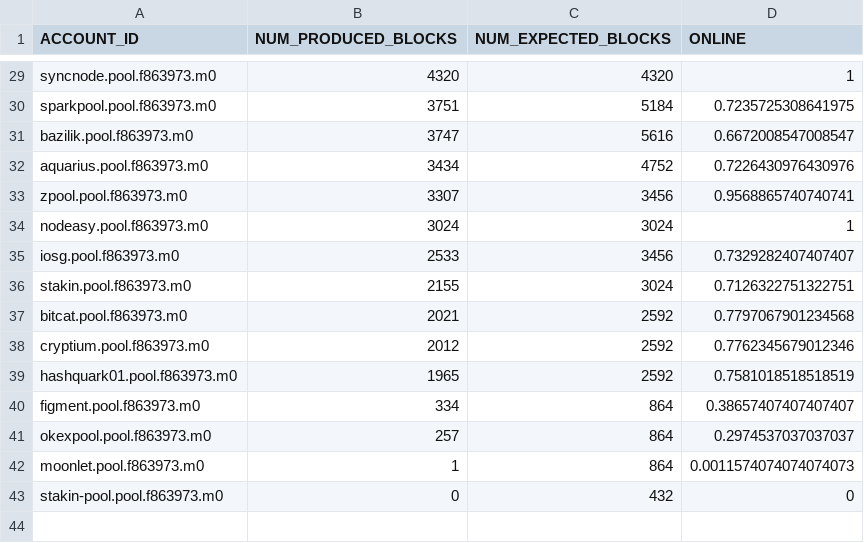
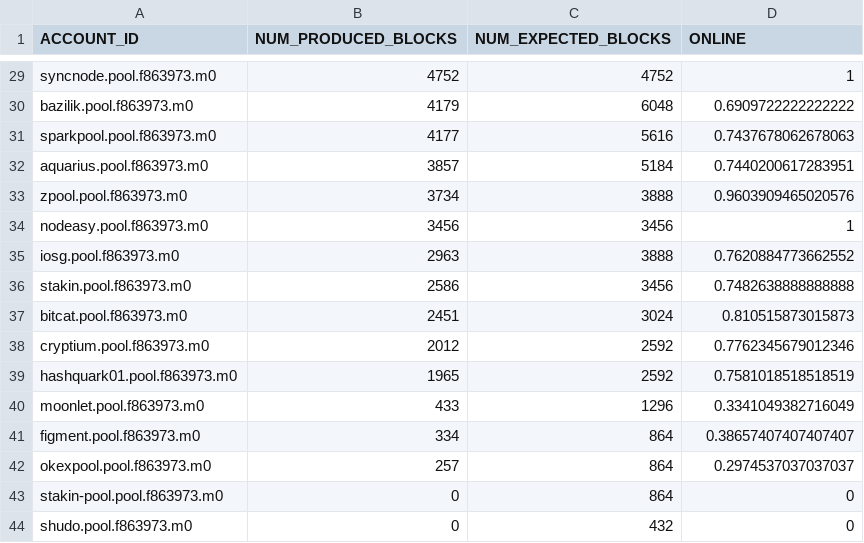
Before and after one commit to near-guildnet/near-validators-scoreboard, a CSV file: validators_scoreboard.csv, drawn as a sheet; only a part is shown, gaps mark what is left out; the diff covers the shown part only.

```diff
--- a/validators_scoreboard.csv
+++ b/validators_scoreboard.csv
@@ -29,15 +29,16 @@ ACCOUNT_ID,NUM_PRODUCED_BLOCKS,NUM_EXPECTED_BLOCKS,ONLINE
-"syncnode.pool.f863973.m0",4320,4320,1
-"sparkpool.pool.f863973.m0",3751,5184,0.7235725308641975
-"bazilik.pool.f863973.m0",3747,5616,0.6672008547008547
-"aquarius.pool.f863973.m0",3434,4752,0.7226430976430976
-"zpool.pool.f863973.m0",3307,3456,0.9568865740740741
-"nodeasy.pool.f863973.m0",3024,3024,1
-"iosg.pool.f863973.m0",2533,3456,0.7329282407407407
-"stakin.pool.f863973.m0",2155,3024,0.7126322751322751
-"bitcat.pool.f863973.m0",2021,2592,0.7797067901234568
+"syncnode.pool.f863973.m0",4752,4752,1
+"bazilik.pool.f863973.m0",4179,6048,0.6909722222222222
+"sparkpool.pool.f863973.m0",4177,5616,0.7437678062678063
+"aquarius.pool.f863973.m0",3857,5184,0.7440200617283951
+"zpool.pool.f863973.m0",3734,3888,0.9603909465020576
+"nodeasy.pool.f863973.m0",3456,3456,1
+"iosg.pool.f863973.m0",2963,3888,0.7620884773662552
+"stakin.pool.f863973.m0",2586,3456,0.7482638888888888
+"bitcat.pool.f863973.m0",2451,3024,0.810515873015873
 "cryptium.pool.f863973.m0",2012,2592,0.7762345679012346
 "hashquark01.pool.f863973.m0",1965,2592,0.7581018518518519
+"moonlet.pool.f863973.m0",433,1296,0.3341049382716049
 "figment.pool.f863973.m0",334,864,0.38657407407407407
 "okexpool.pool.f863973.m0",257,864,0.2974537037037037
-"moonlet.pool.f863973.m0",1,864,0.0011574074074074073
-"stakin-pool.pool.f863973.m0",0,432,0
+"stakin-pool.pool.f863973.m0",0,864,0
+"shudo.pool.f863973.m0",0,432,0
```
Also changed, not shown: 4 added rows, 4 removed rows and 60 edited cells elsewhere in this file, 2 other files.
